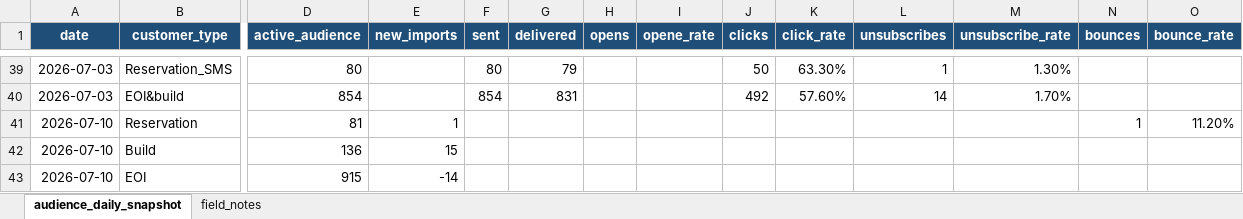
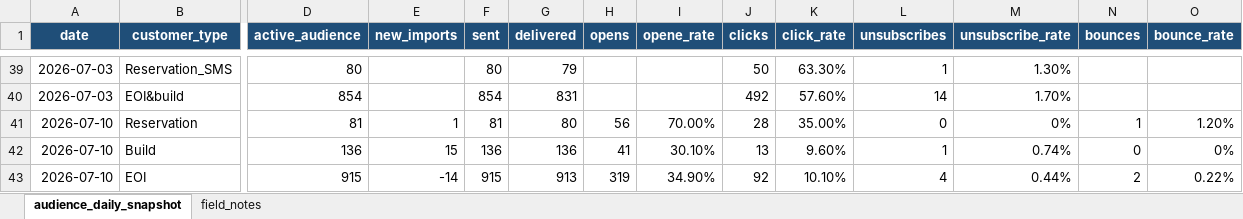
Before and after one commit to SerenaLTS/Dashboard_hunter_email, an Excel workbook: database.xlsx, sheet audience_daily_snapshot, drawn as a sheet; only a part is shown, gaps mark what is left out; values as stored, in another font and other column widths than the file's, no borders; the diff covers the shown part only; the diff names each change by its address in the sheet, - before the commit and + after, or states it on an @@ line.

```diff
--- a/database.xlsx (sheet audience_daily_snapshot)
+++ b/database.xlsx (sheet audience_daily_snapshot)
-F41 (sent): (empty)
+F41 (sent): 81
-G41 (delivered): (empty)
+G41 (delivered): 80
-H41 (opens): (empty)
+H41 (opens): 56
-I41 (opene_rate): (empty)
+I41 (opene_rate): 70.00%
-J41 (clicks): (empty)
+J41 (clicks): 28
-K41 (click_rate): (empty)
+K41 (click_rate): 35.00%
-L41 (unsubscribes): (empty)
+L41 (unsubscribes): 0
-M41 (unsubscribe_rate): (empty)
+M41 (unsubscribe_rate): 0%
-O41 (bounce_rate): 11.20%
+O41 (bounce_rate): 1.20%
-F42 (sent): (empty)
+F42 (sent): 136
-G42 (delivered): (empty)
+G42 (delivered): 136
-H42 (opens): (empty)
+H42 (opens): 41
-I42 (opene_rate): (empty)
+I42 (opene_rate): 30.10%
-J42 (clicks): (empty)
+J42 (clicks): 13
-K42 (click_rate): (empty)
+K42 (click_rate): 9.60%
-L42 (unsubscribes): (empty)
+L42 (unsubscribes): 1
-M42 (unsubscribe_rate): (empty)
+M42 (unsubscribe_rate): 0.74%
-N42 (bounces): (empty)
+N42 (bounces): 0
-O42 (bounce_rate): (empty)
+O42 (bounce_rate): 0%
-F43 (sent): (empty)
+F43 (sent): 915
-G43 (delivered): (empty)
+G43 (delivered): 913
-H43 (opens): (empty)
+H43 (opens): 319
-I43 (opene_rate): (empty)
+I43 (opene_rate): 34.90%
-J43 (clicks): (empty)
+J43 (clicks): 92
-K43 (click_rate): (empty)
+K43 (click_rate): 10.10%
-L43 (unsubscribes): (empty)
+L43 (unsubscribes): 4
-M43 (unsubscribe_rate): (empty)
+M43 (unsubscribe_rate): 0.44%
-N43 (bounces): (empty)
+N43 (bounces): 2
-O43 (bounce_rate): (empty)
+O43 (bounce_rate): 0.22%
```
Also changed, not shown: 42 edited cells elsewhere in this sheet.
